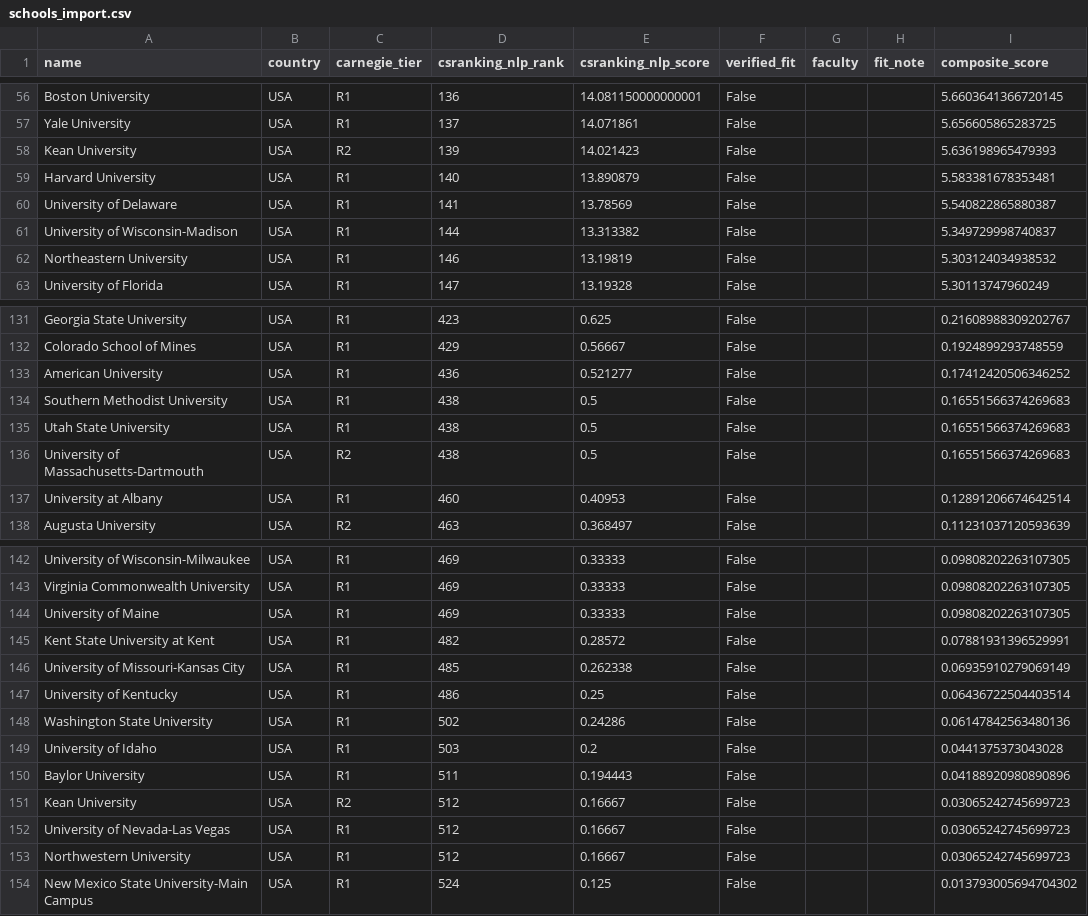
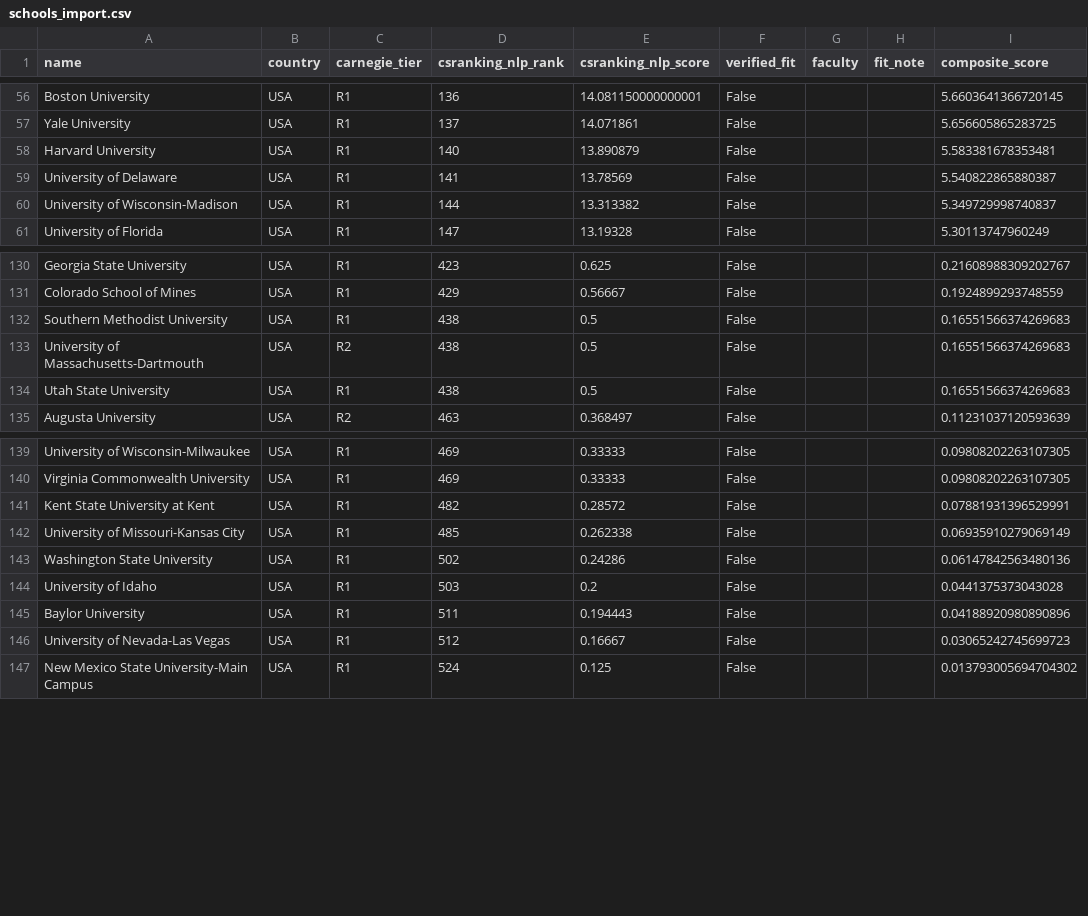
Before and after one commit to dpsh0425/CommandCenter, a CSV file: scripts/schools_import.csv, drawn as a sheet; only a part is shown, gaps mark what is left out; the diff covers the shown part only.

Commit message:
feat: add Supabase loader script; fix real matching bugs (word-boundary prefix, cross-country false positives)

```diff
--- a/scripts/schools_import.csv
+++ b/scripts/schools_import.csv
@@ -57,3 +57,2 @@ Boston University,USA,R1,136,14.081150000000001,False,,,5.6603641366720145
 Yale University,USA,R1,137,14.071861,False,,,5.656605865283725
-Kean University,USA,R2,139,14.021423,False,,,5.636198965479393
 Harvard University,USA,R1,140,13.890879,False,,,5.583381678353481
@@ -61,3 +60,2 @@ University of Delaware,USA,R1,141,13.78569,False,,,5.540822865880387
 University of Wisconsin-Madison,USA,R1,144,13.313382,False,,,5.349729998740837
-Northeastern University,USA,R1,146,13.19819,False,,,5.303124034938532
 University of Florida,USA,R1,147,13.19328,False,,,5.30113747960249
@@ -132,7 +131,5 @@ Georgia State University,USA,R1,423,0.625,False,,,0.21608988309202767
 Colorado School of Mines,USA,R1,429,0.56667,False,,,0.1924899293748559
-American University,USA,R1,436,0.521277,False,,,0.17412420506346252
 Southern Methodist University,USA,R1,438,0.5,False,,,0.16551566374269683
+University of Massachusetts-Dartmouth,USA,R2,438,0.5,False,,,0.16551566374269683
 Utah State University,USA,R1,438,0.5,False,,,0.16551566374269683
-University of Massachusetts-Dartmouth,USA,R2,438,0.5,False,,,0.16551566374269683
-University at Albany,USA,R1,460,0.40953,False,,,0.12891206674642514
 Augusta University,USA,R2,463,0.368497,False,,,0.11231037120593639
@@ -143,6 +140,4 @@ University of Wisconsin-Milwaukee,USA,R1,469,0.33333,False,,,0.09808202263107305
 Virginia Commonwealth University,USA,R1,469,0.33333,False,,,0.09808202263107305
-University of Maine,USA,R1,469,0.33333,False,,,0.09808202263107305
 Kent State University at Kent,USA,R1,482,0.28572,False,,,0.07881931396529991
 University of Missouri-Kansas City,USA,R1,485,0.262338,False,,,0.06935910279069149
-University of Kentucky,USA,R1,486,0.25,False,,,0.06436722504403514
 Washington State University,USA,R1,502,0.24286,False,,,0.06147842563480136
@@ -150,5 +145,3 @@ University of Idaho,USA,R1,503,0.2,False,,,0.0441375373043028
 Baylor University,USA,R1,511,0.194443,False,,,0.04188920980890896
-Kean University,USA,R2,512,0.16667,False,,,0.03065242745699723
 University of Nevada-Las Vegas,USA,R1,512,0.16667,False,,,0.03065242745699723
-Northwestern University,USA,R1,512,0.16667,False,,,0.03065242745699723
 New Mexico State University-Main Campus,USA,R1,524,0.125,False,,,0.013793005694704302
```
Also changed, not shown: 1 added row and 1 moved row elsewhere in this file, 3 other files.
